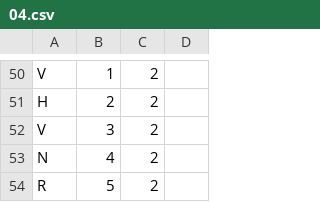
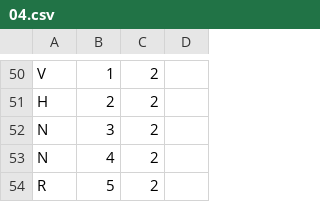
Before and after one commit to AllanDCQ/Gyromite, a CSV file: Levels/04.csv, drawn as a sheet; only a part is shown, gaps mark what is left out.

```diff
--- a/Levels/04.csv
+++ b/Levels/04.csv
@@ -51,3 +51,3 @@ V,1,2
 H,2,2
-V,3,2
+N,3,2
 N,4,2
```
Also changed, not shown: 27 other files.
